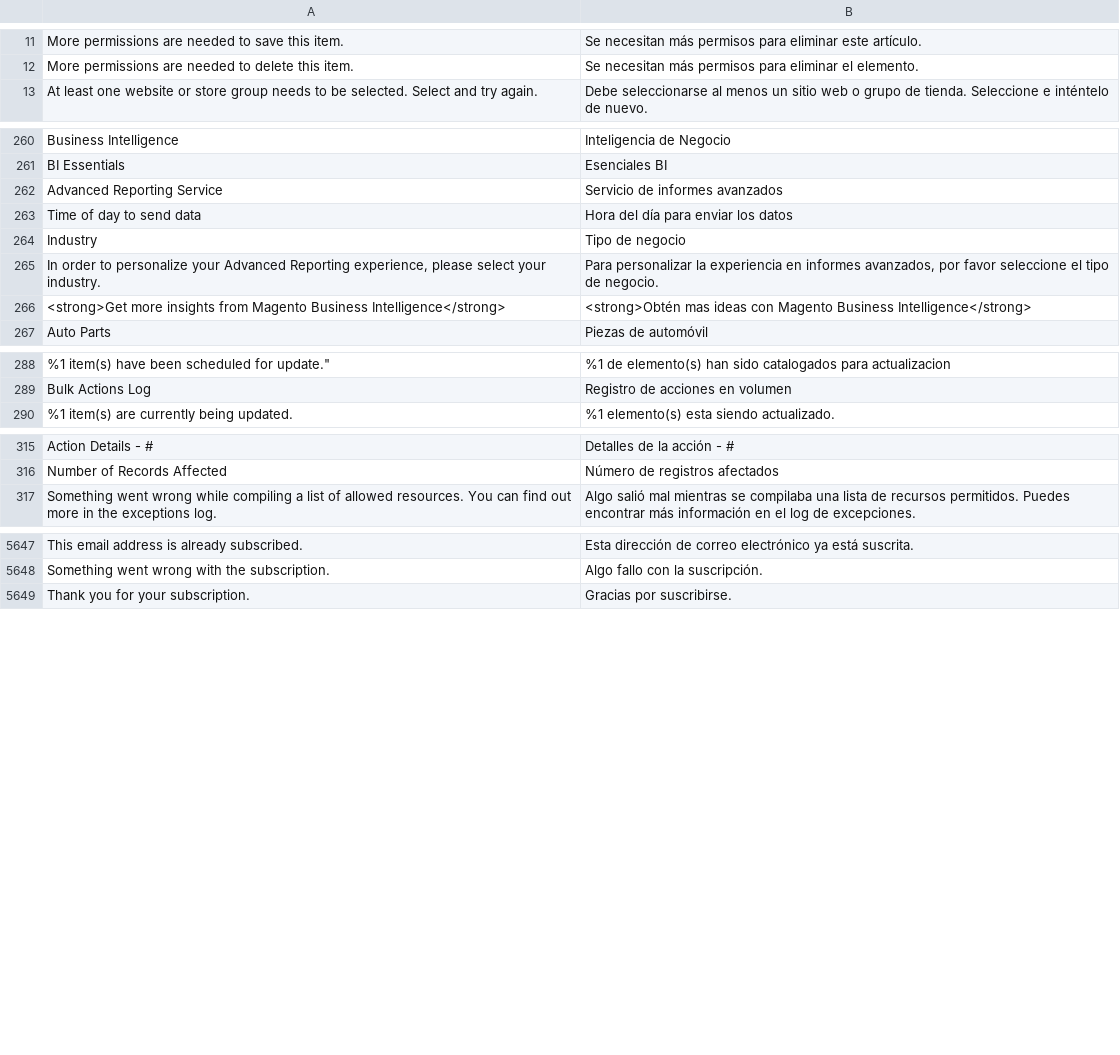
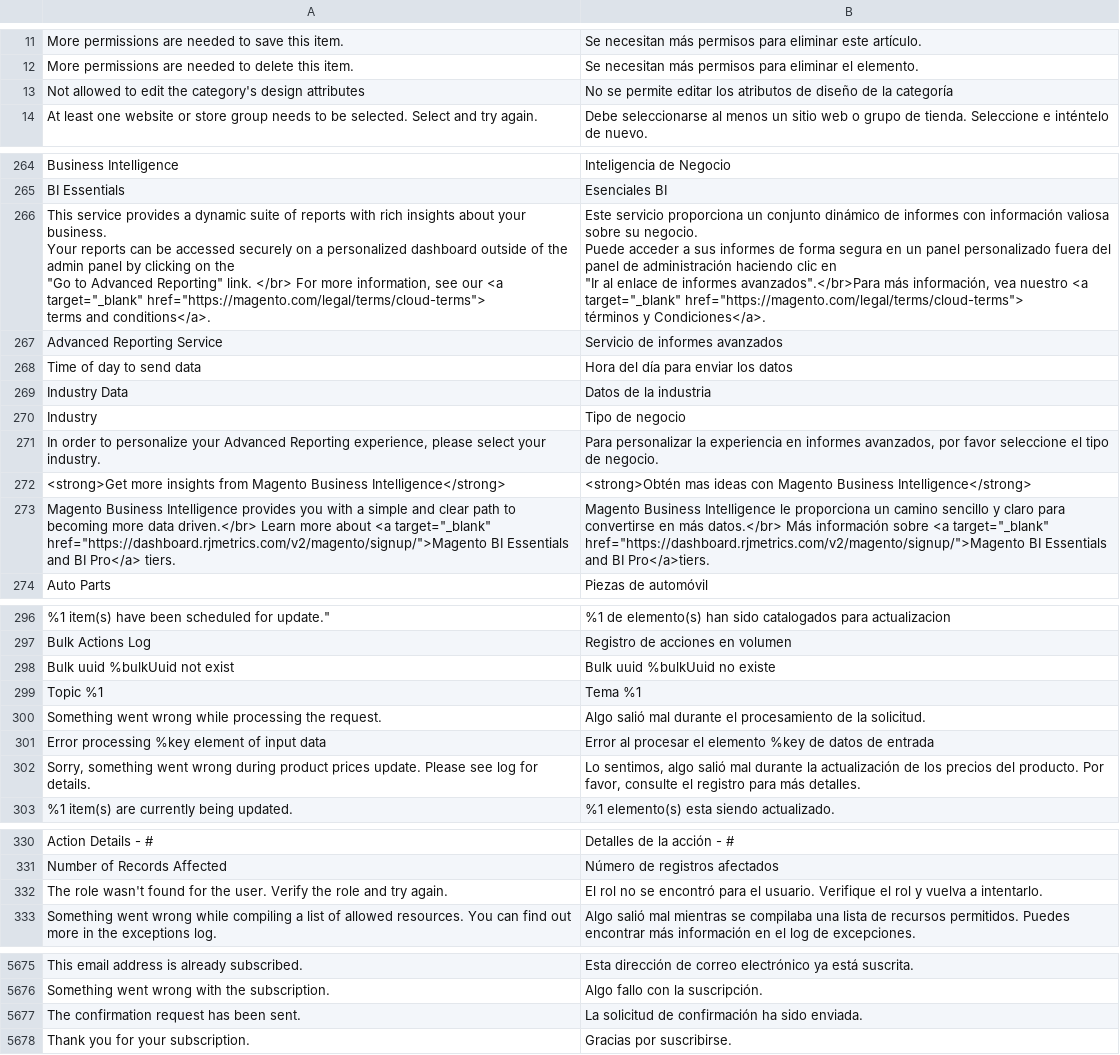
Before and after one commit to magento-l10n/language-es_MX, a CSV file: es_MX.csv, drawn as a sheet; only a part is shown, gaps mark what is left out; ↵ is a line break in a cell; the diff covers the shown part only; the diff names each change by its address in the sheet, - before the commit and + after, or states it on an @@ line.

```diff
--- a/es_MX.csv
+++ b/es_MX.csv
+row 13: Not allowed to edit the category's design attributes | No se permite editar los atributos de diseño de la categoría
+row 266: This service provides a dynamic suite of reports with rich insights about your business. ↵ Your reports can be accessed securely on a personalized dashboard outside of the admin panel by clicking on the ↵ "Go to Advanced Reporting" link. </br> For more information, see our <a target="_blank" href="https://magento.com/legal/terms/cloud-terms"> ↵ terms and conditions</a>. | Este servicio proporciona un conjunto dinámico de informes con información valiosa sobre su negocio. ↵ Puede acceder a sus informes de forma segura en un panel personalizado fuera del panel de administración haciendo clic en ↵ "Ir al enlace de informes avanzados".</br>Para más información, vea nuestro <a target="_blank" href="https://magento.com/legal/terms/cloud-terms"> ↵ términos y Condiciones</a>.
+row 269: Industry Data | Datos de la industria
+row 273: Magento Business Intelligence provides you with a simple and clear path to ↵ becoming more data driven.</br> Learn more about <a target="_blank" ↵ href="https://dashboard.rjmetrics.com/v2/magento/signup/">Magento BI Essentials and BI Pro</a> tiers. | Magento Business Intelligence le proporciona un camino sencillo y claro para ↵ convertirse en más datos.</br> Más información sobre <a target="_blank" ↵ href="https://dashboard.rjmetrics.com/v2/magento/signup/">Magento BI Essentials and BI Pro</a>tiers.
+row 298: Bulk uuid %bulkUuid not exist | Bulk uuid %bulkUuid no existe
+row 299: Topic %1 | Tema %1
+row 300: Something went wrong while processing the request. | Algo salió mal durante el procesamiento de la solicitud.
+row 301: Error processing %key element of input data | Error al procesar el elemento %key de datos de entrada
@@ row 8074 moved to row 302: Sorry, something went wrong during produ… @@
+row 332: The role wasn't found for the user. Verify the role and try again. | El rol no se encontró para el usuario. Verifique el rol y vuelva a intentarlo.
+row 5677: The confirmation request has been sent. | La solicitud de confirmación ha sido enviada.
```
Also changed, not shown: 17 added rows and 4 moved rows elsewhere in this file, 1 other file.
